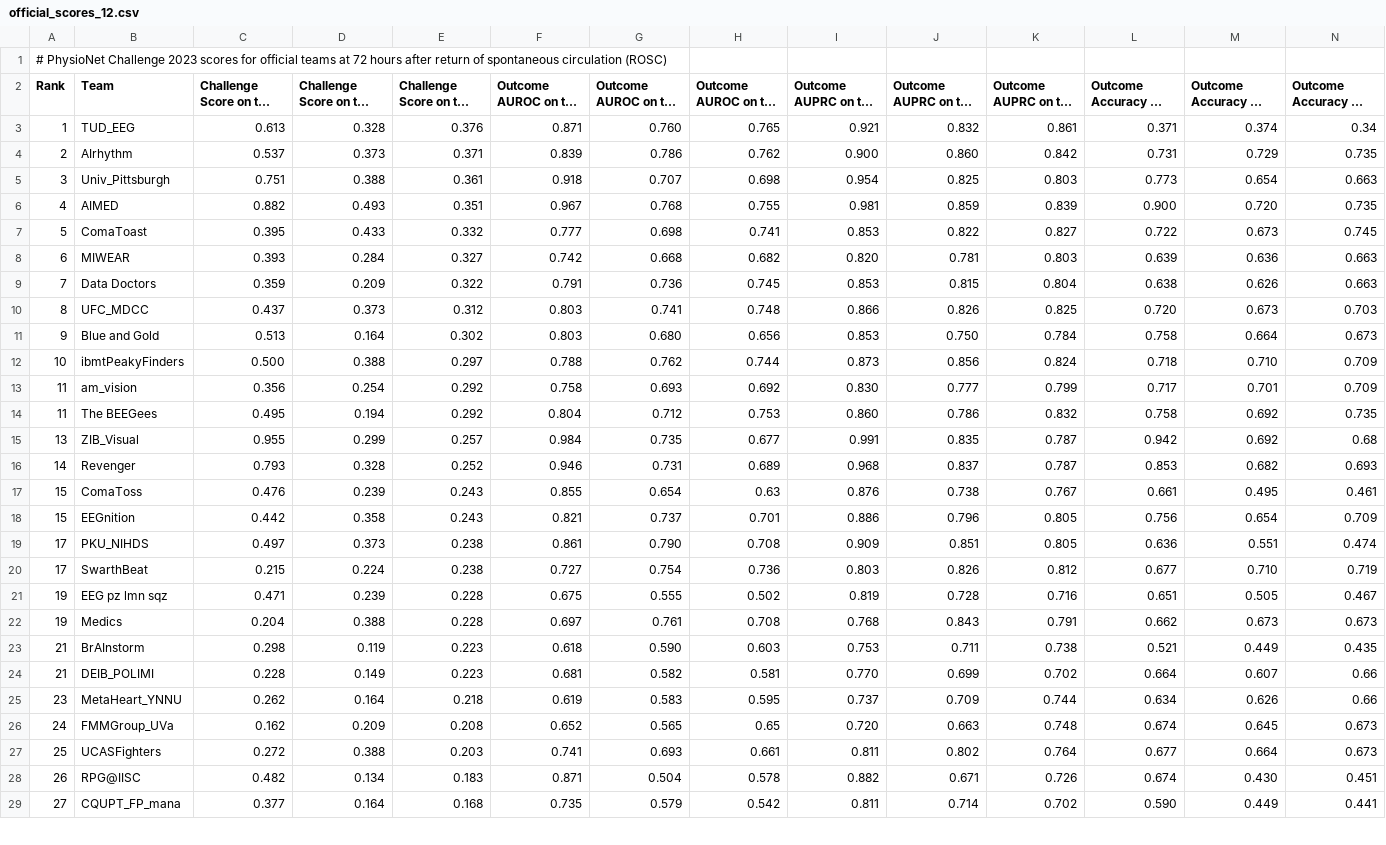
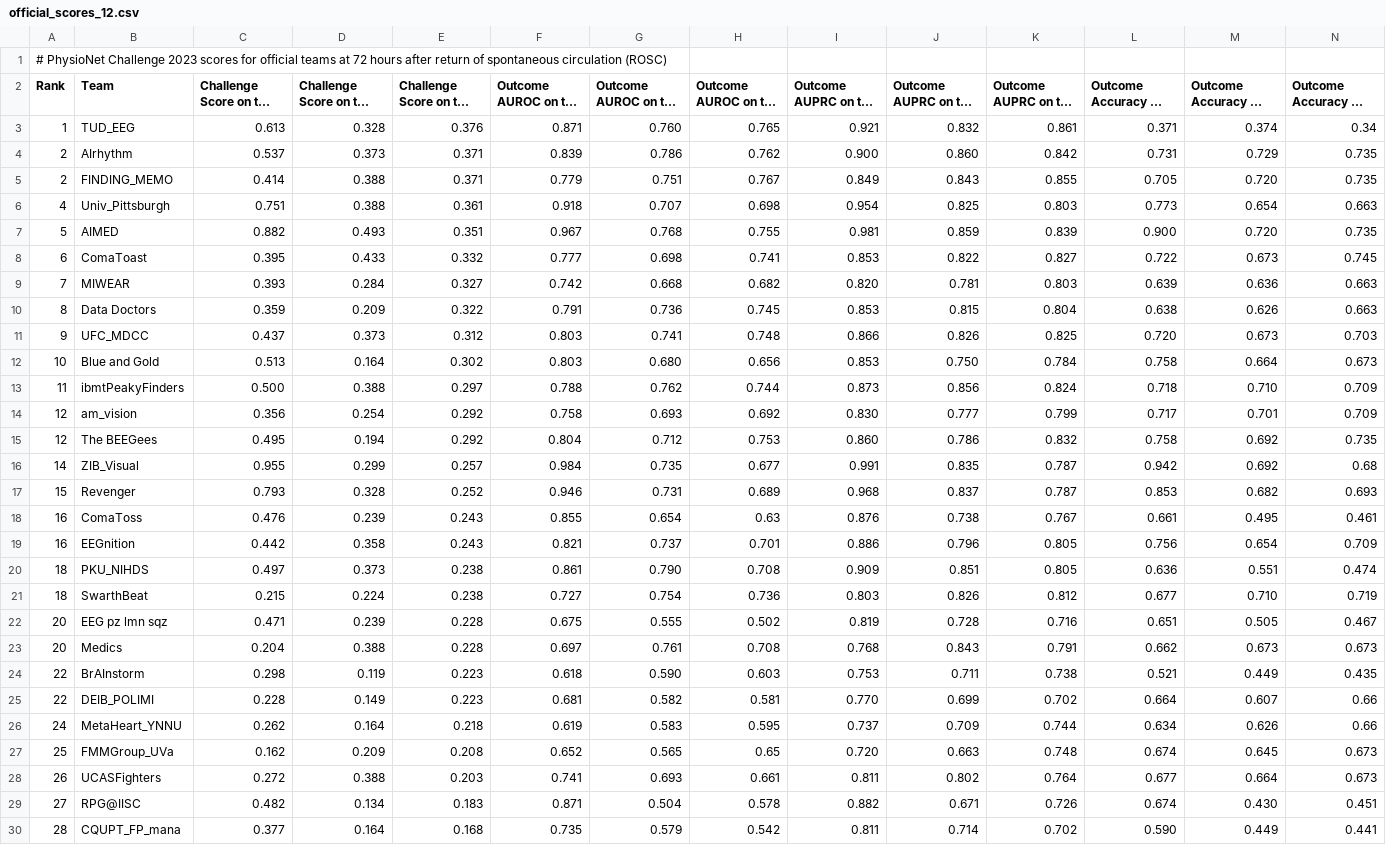
Before and after one commit to physionetchallenges/physionetchallenges.github.io, a CSV file: 2023/results/official_scores_12.csv, drawn as a sheet; only a part is shown; long unchanged cells end in …; addresses are those after the commit; rows hold the shown columns only; the diff covers the shown part only; the diff names each change by its address in the sheet, - before the commit and + after, or states it on an @@ line.

Commit message:
Update tables for wild card teams

```diff
--- a/2023/results/official_scores_12.csv
+++ b/2023/results/official_scores_12.csv
+row 5: 2 | FINDING_MEMO | 0.414 | 0.388 | 0.371 | 0.779 | 0.751 | 0.767 | 0.849 | 0.843 | 0.855 | 0.705 | 0.720 | 0.735
-A6 (Rank): 3
+A6 (Rank): 4
-A7 (Rank): 4
+A7 (Rank): 5
-A8 (Rank): 5
+A8 (Rank): 6
-A9 (Rank): 6
+A9 (Rank): 7
-A10 (Rank): 7
+A10 (Rank): 8
-A11 (Rank): 8
+A11 (Rank): 9
-A12 (Rank): 9
+A12 (Rank): 10
-A13 (Rank): 10
+A13 (Rank): 11
-A14:A15 (Rank): 11
+A14:A15 (Rank): 12
-A16 (Rank): 13
+A16 (Rank): 14
-A17 (Rank): 14
+A17 (Rank): 15
-A18:A19 (Rank): 15
+A18:A19 (Rank): 16
-A20:A21 (Rank): 17
+A20:A21 (Rank): 18
-A22:A23 (Rank): 19
+A22:A23 (Rank): 20
-A24:A25 (Rank): 21
+A24:A25 (Rank): 22
-A26 (Rank): 23
+A26 (Rank): 24
-A27 (Rank): 24
+A27 (Rank): 25
-A28 (Rank): 25
+A28 (Rank): 26
-A29 (Rank): 26
+A29 (Rank): 27
-A30 (Rank): 27
+A30 (Rank): 28
```
Also changed, not shown: 7 edited cells elsewhere in this file, 2023/results/official_scores_24.csv, 2023/results/official_scores_48.csv, 8 other files.
